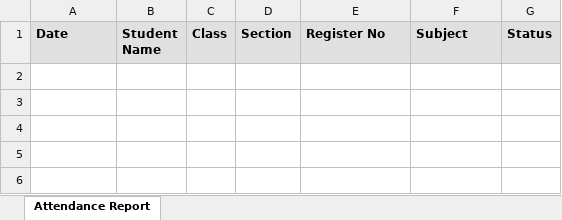
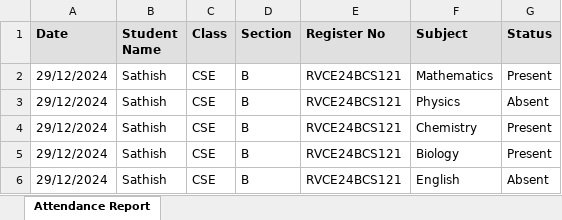
Before and after one commit to dath2006/Face_Recognition, an Excel workbook: server/reports/attendance_report_6762d608b4c956d6886278ca_2024-12-29.xlsx, sheet Attendance Report, drawn as a sheet; values as stored, in another font and other column widths than the file's, no borders; the diff names each change by its address in the sheet, - before the commit and + after, or states it on an @@ line.

Commit message:
Attendence date fix

```diff
--- a/server/reports/attendance_report_6762d608b4c956d6886278ca_2024-12-29.xlsx (sheet Attendance Report)
+++ b/server/reports/attendance_report_6762d608b4c956d6886278ca_2024-12-29.xlsx (sheet Attendance Report)
+row 2: 29/12/2024 | Sathish | CSE | B | RVCE24BCS121 | Mathematics | Present
+row 3: 29/12/2024 | Sathish | CSE | B | RVCE24BCS121 | Physics | Absent
+row 4: 29/12/2024 | Sathish | CSE | B | RVCE24BCS121 | Chemistry | Present
+row 5: 29/12/2024 | Sathish | CSE | B | RVCE24BCS121 | Biology | Present
+row 6: 29/12/2024 | Sathish | CSE | B | RVCE24BCS121 | English | Absent
```
Also changed, not shown: 4 other files.
